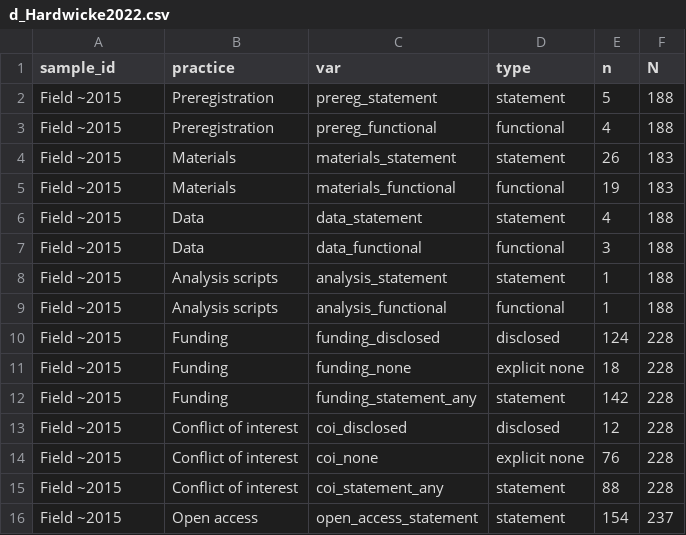
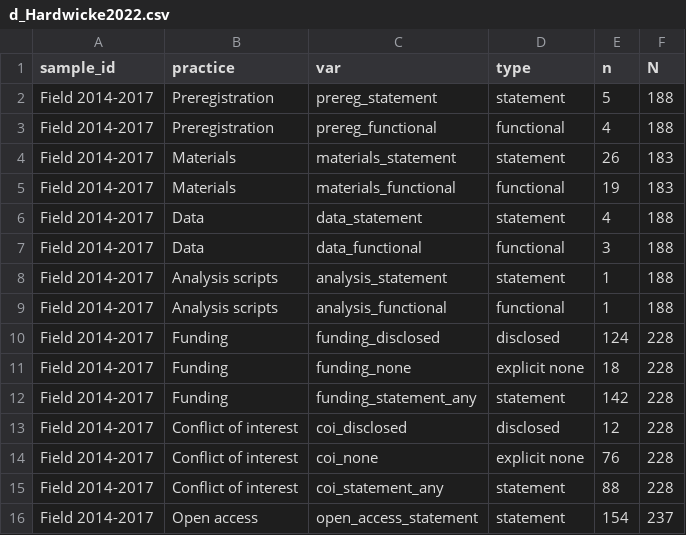
Before and after one commit to TomHardwicke/2023-transparency-psych, a CSV file: data/primary/d_Hardwicke2022.csv, drawn as a sheet.

Commit message:
Update d_Hardwicke2022.csv

```diff
--- a/data/primary/d_Hardwicke2022.csv
+++ b/data/primary/d_Hardwicke2022.csv
@@ -1,16 +1,16 @@
 sample_id,practice,var,type,n,N
-Field ~2015,Preregistration,prereg_statement,statement,5,188
-Field ~2015,Preregistration,prereg_functional,functional,4,188
-Field ~2015,Materials,materials_statement,statement,26,183
-Field ~2015,Materials,materials_functional,functional,19,183
-Field ~2015,Data,data_statement,statement,4,188
-Field ~2015,Data,data_functional,functional,3,188
-Field ~2015,Analysis scripts,analysis_statement,statement,1,188
-Field ~2015,Analysis scripts,analysis_functional,functional,1,188
-Field ~2015,Funding,funding_disclosed,disclosed,124,228
-Field ~2015,Funding,funding_none,explicit none,18,228
-Field ~2015,Funding,funding_statement_any,statement,142,228
-Field ~2015,Conflict of interest,coi_disclosed,disclosed,12,228
-Field ~2015,Conflict of interest,coi_none,explicit none,76,228
-Field ~2015,Conflict of interest,coi_statement_any,statement,88,228
-Field ~2015,Open access,open_access_statement,statement,154,237
+Field 2014-2017,Preregistration,prereg_statement,statement,5,188
+Field 2014-2017,Preregistration,prereg_functional,functional,4,188
+Field 2014-2017,Materials,materials_statement,statement,26,183
+Field 2014-2017,Materials,materials_functional,functional,19,183
+Field 2014-2017,Data,data_statement,statement,4,188
+Field 2014-2017,Data,data_functional,functional,3,188
+Field 2014-2017,Analysis scripts,analysis_statement,statement,1,188
+Field 2014-2017,Analysis scripts,analysis_functional,functional,1,188
+Field 2014-2017,Funding,funding_disclosed,disclosed,124,228
+Field 2014-2017,Funding,funding_none,explicit none,18,228
+Field 2014-2017,Funding,funding_statement_any,statement,142,228
+Field 2014-2017,Conflict of interest,coi_disclosed,disclosed,12,228
+Field 2014-2017,Conflict of interest,coi_none,explicit none,76,228
+Field 2014-2017,Conflict of interest,coi_statement_any,statement,88,228
+Field 2014-2017,Open access,open_access_statement,statement,154,237
```
